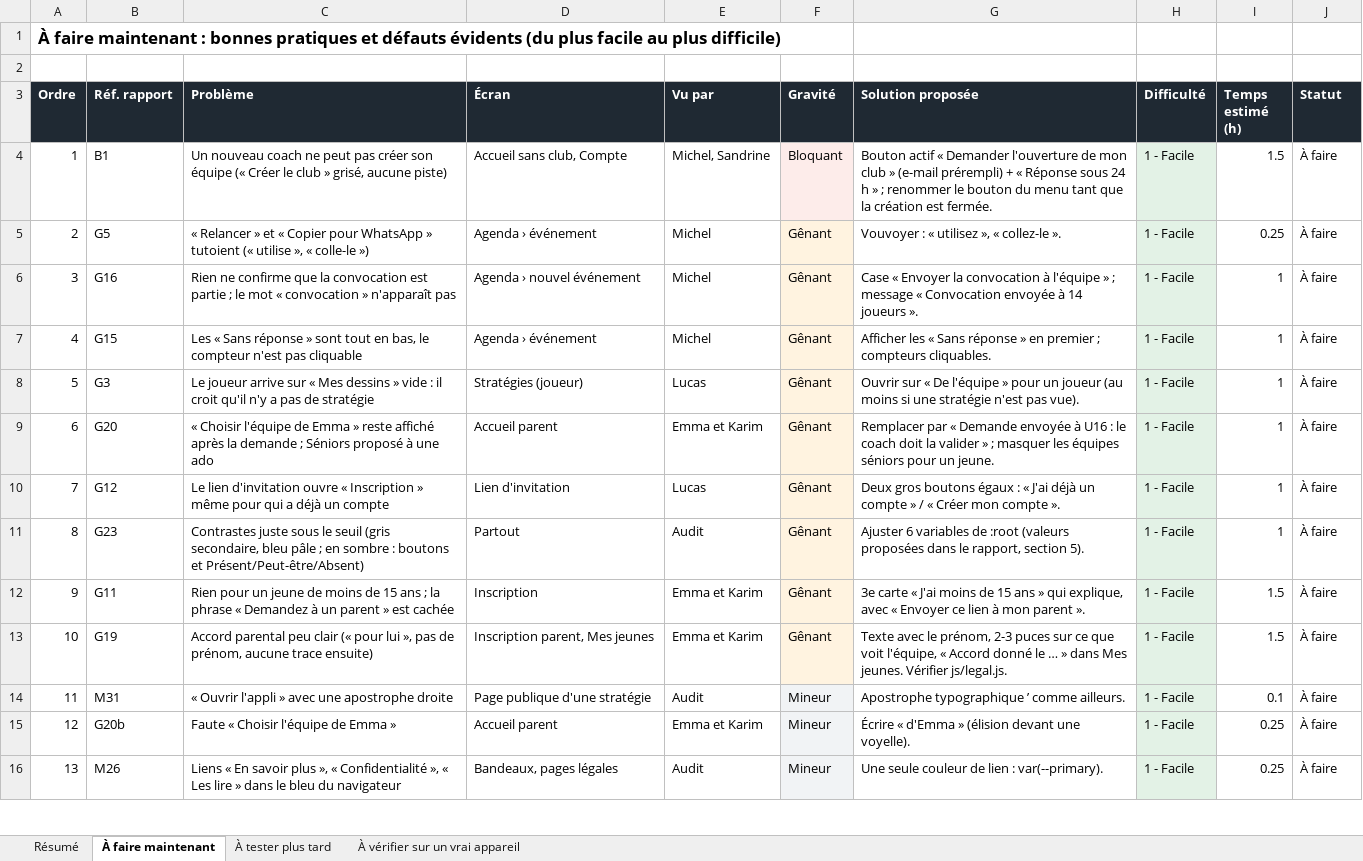
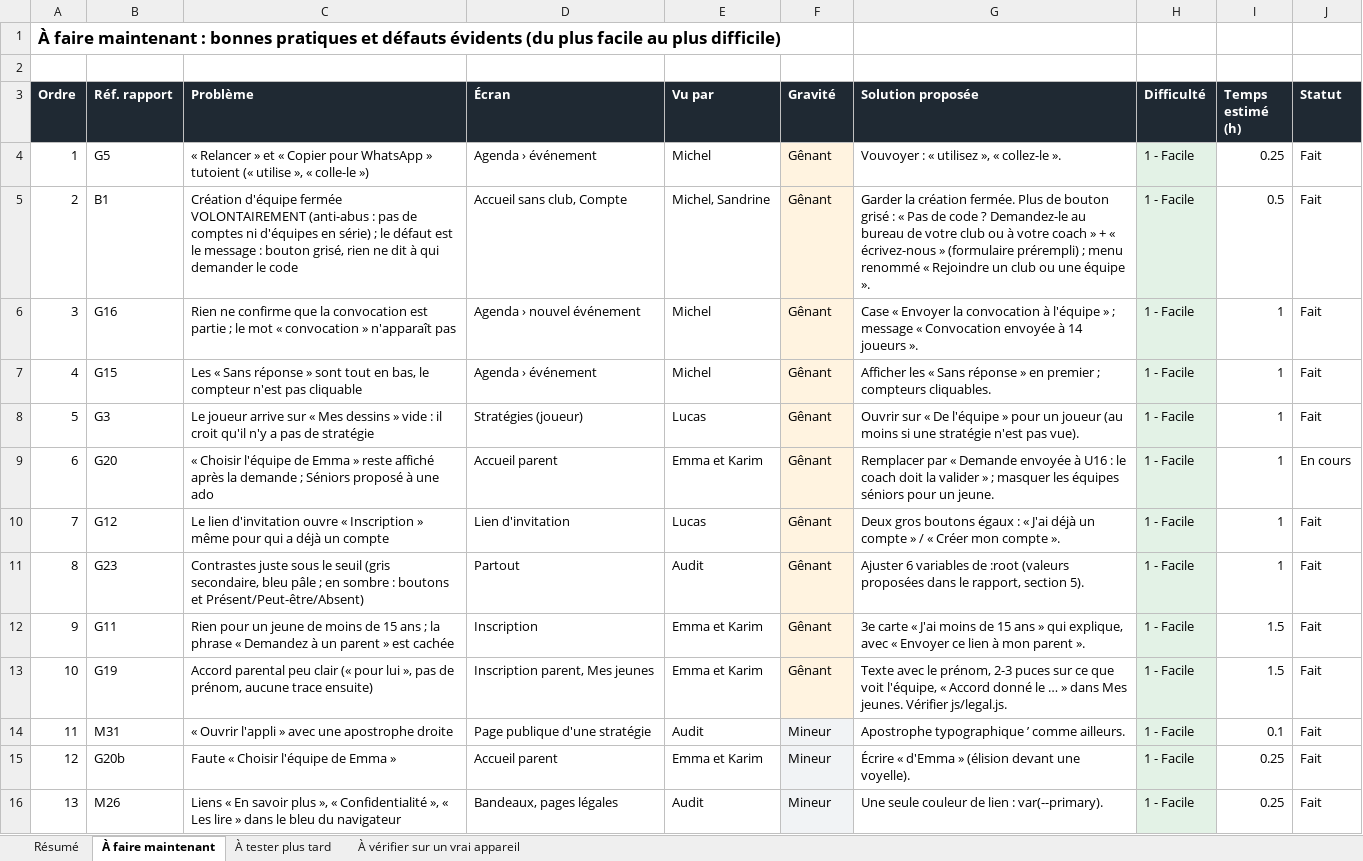
Before and after one commit to simonantoine53-sketch/Appli-rugby, an Excel workbook: docs/tests-utilisateurs/2026-10-22-corrections.xlsx, sheet À faire maintenant, drawn as a sheet; only a part is shown; values as stored, in another font and other column widths than the file's, no borders; charts and pictures not drawn; the diff covers the shown part only; the diff names each change by its address in the sheet, - before the commit and + after, or states it on an @@ line.

```diff
--- a/docs/tests-utilisateurs/2026-10-22-corrections.xlsx (sheet À faire maintenant)
+++ b/docs/tests-utilisateurs/2026-10-22-corrections.xlsx (sheet À faire maintenant)
-B4 (Réf. rapport): B1
+B4 (Réf. rapport): G5
-C4 (Problème): Un nouveau coach ne peut pas créer son équipe (« Créer le club » grisé, aucune piste)
+C4 (Problème): « Relancer » et « Copier pour WhatsApp » tutoient (« utilise », « colle-le »)
-D4 (Écran): Accueil sans club, Compte
+D4 (Écran): Agenda › événement
-E4 (Vu par): Michel, Sandrine
+E4 (Vu par): Michel
-F4 (Gravité): Bloquant
+F4 (Gravité): Gênant
-G4 (Solution proposée): Bouton actif « Demander l'ouverture de mon club » (e-mail prérempli) + « Réponse sous 24 h » ; renommer le bouton du menu tant que la création est fermée.
+G4 (Solution proposée): Vouvoyer : « utilisez », « collez-le ».
-I4 (Temps estimé (h)): 1.5
+I4 (Temps estimé (h)): 0.25
-J4:J8 (Statut): À faire
+J4:J8 (Statut): Fait
-B5 (Réf. rapport): G5
+B5 (Réf. rapport): B1
-C5 (Problème): « Relancer » et « Copier pour WhatsApp » tutoient (« utilise », « colle-le »)
+C5 (Problème): Création d'équipe fermée VOLONTAIREMENT (anti-abus : pas de comptes ni d'équipes en série) ; le défaut est le message : bouton grisé, rien ne dit à qui demander le code
-D5 (Écran): Agenda › événement
+D5 (Écran): Accueil sans club, Compte
-E5 (Vu par): Michel
+E5 (Vu par): Michel, Sandrine
-G5 (Solution proposée): Vouvoyer : « utilisez », « collez-le ».
+G5 (Solution proposée): Garder la création fermée. Plus de bouton grisé : « Pas de code ? Demandez-le au bureau de votre club ou à votre coach » + « écrivez-nous » (formulaire prérempli) ; menu renommé « Rejoindre un club ou une équipe ».
-I5 (Temps estimé (h)): 0.25
+I5 (Temps estimé (h)): 0.5
-J9 (Statut): À faire
+J9 (Statut): En cours
-J10:J16 (Statut): À faire
+J10:J16 (Statut): Fait
```
Also changed, not shown: 40 edited cells elsewhere in this sheet, sheet Résumé, sheet À tester plus tard, charts or pictures, 2 other files.
